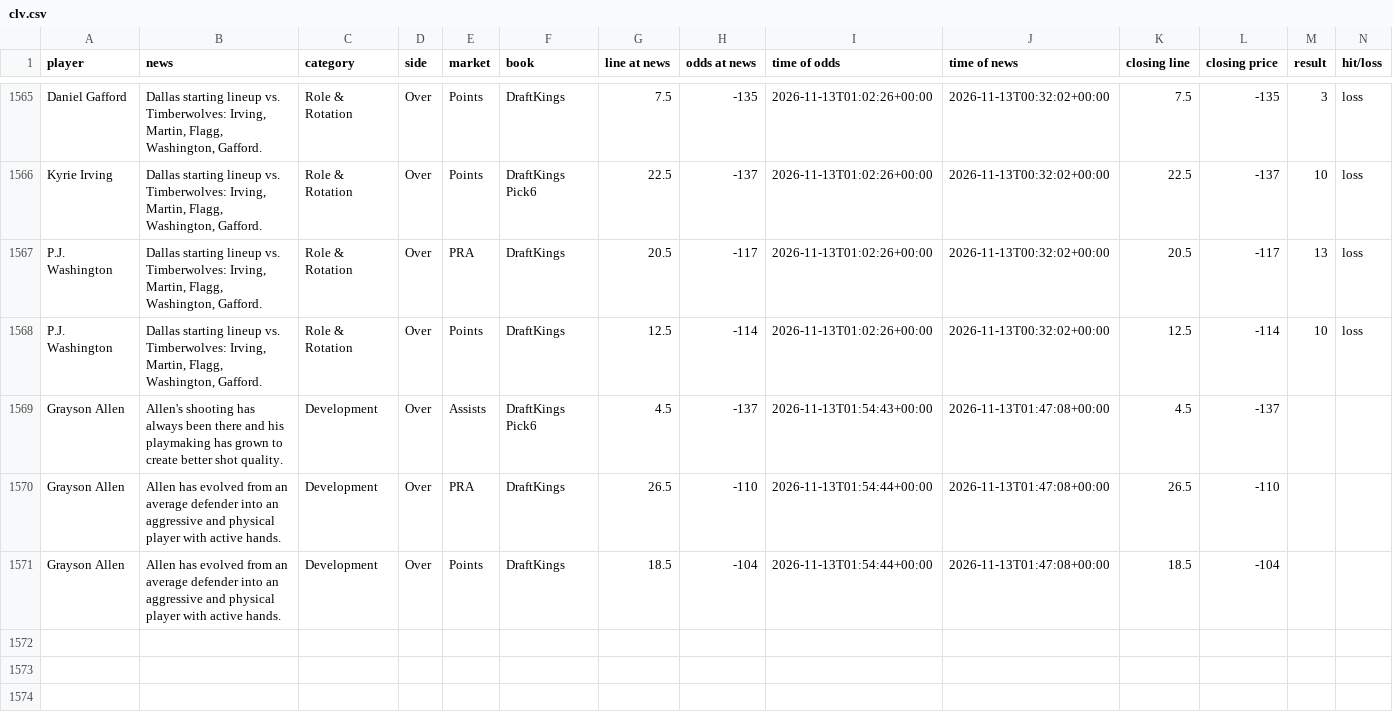
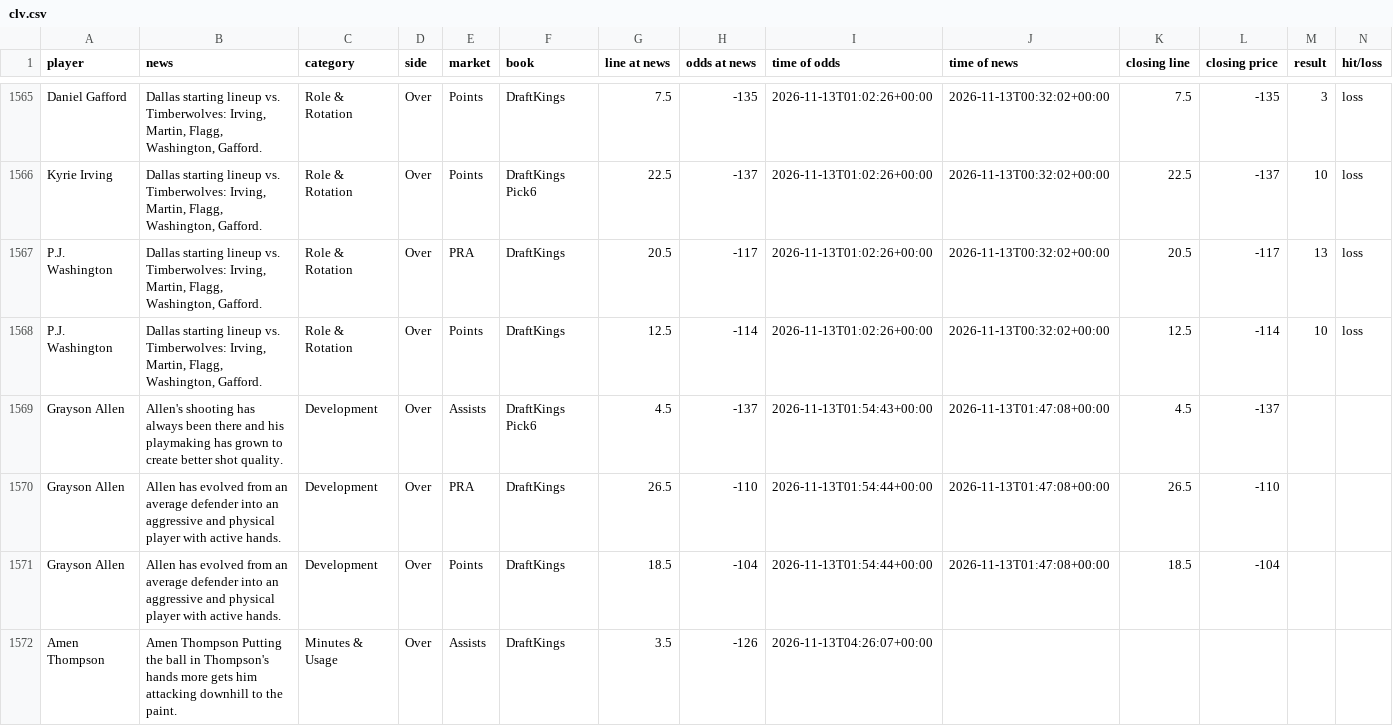
Before and after one commit to jriordan55/nba-news-scanner, a CSV file: data/clv.csv, drawn as a sheet; only a part is shown, gaps mark what is left out; rows hold the shown columns only; the diff names each change by its address in the sheet, - before the commit and + after, or states it on an @@ line.

```diff
--- a/data/clv.csv
+++ b/data/clv.csv
+row 1572: Amen Thompson | Amen Thompson Putting the ball in Thompson's hands more gets him attacking downhill to the paint. | Minutes & Usage | Over | Assists | DraftKings | 3.5 | -126 | 2026-11-13T04:26:07+00:00
```
Also changed, not shown: 1 other file.
